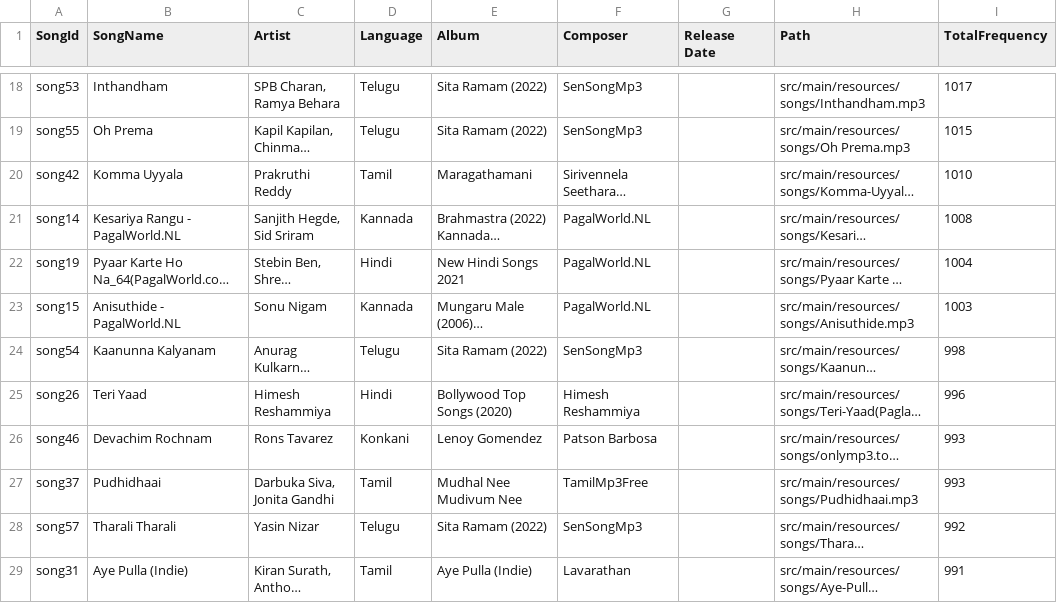
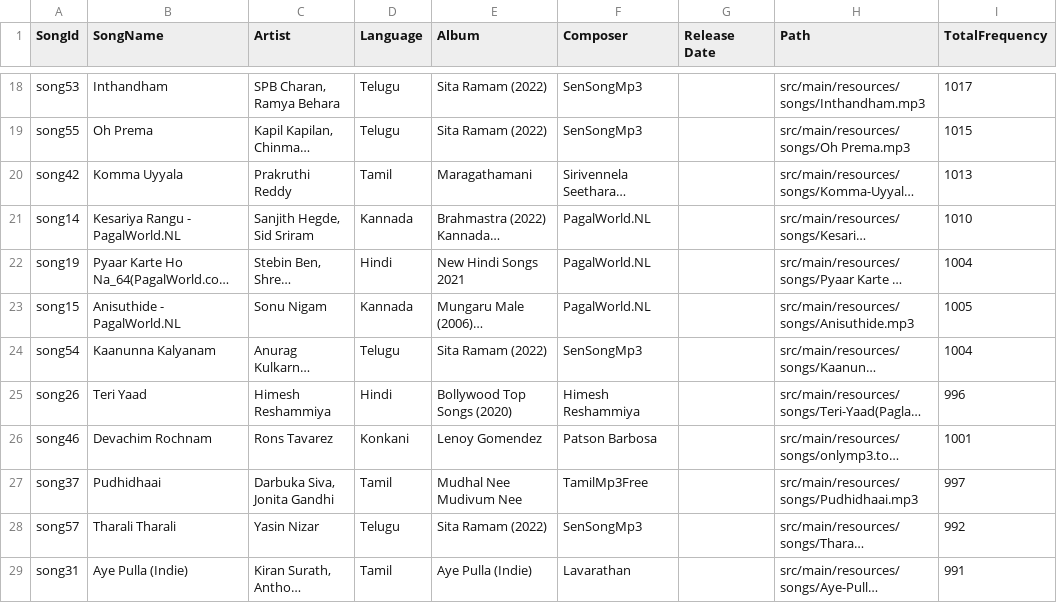
Before and after one commit to kptriescoding/MusicRecommendationSystem, a CSV file: src/main/java/CSVFiles/song_data.csv, drawn as a sheet; only a part is shown, gaps mark what is left out; long unchanged cells end in …; the diff covers the shown part only; the diff names each change by its address in the sheet, - before the commit and + after, or states it on an @@ line.

```diff
--- a/src/main/java/CSVFiles/song_data.csv
+++ b/src/main/java/CSVFiles/song_data.csv
-I20 (TotalFrequency): 1010
+I20 (TotalFrequency): 1013
-I21 (TotalFrequency): 1008
+I21 (TotalFrequency): 1010
-I23 (TotalFrequency): 1003
+I23 (TotalFrequency): 1005
-I24 (TotalFrequency): 998
+I24 (TotalFrequency): 1004
-I26 (TotalFrequency): 993
+I26 (TotalFrequency): 1001
-I27 (TotalFrequency): 993
+I27 (TotalFrequency): 997
```
Also changed, not shown: 15 edited cells elsewhere in this file, src/main/java/CSVFiles/user_table.csv, 3 other files.
